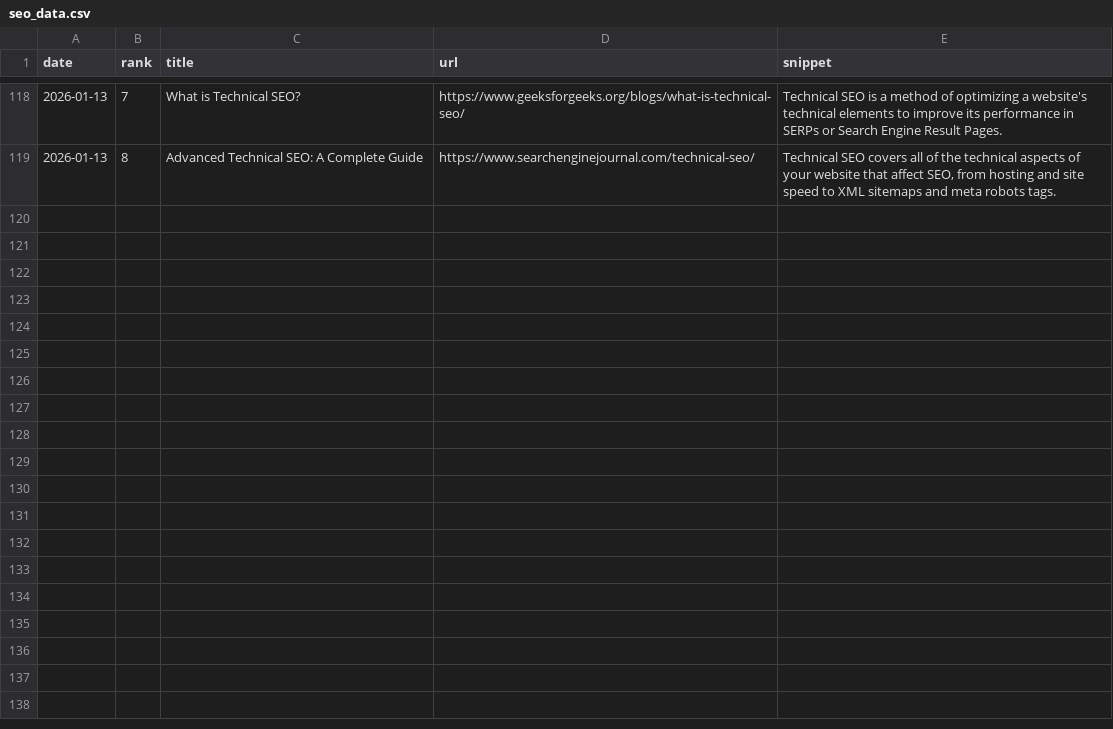
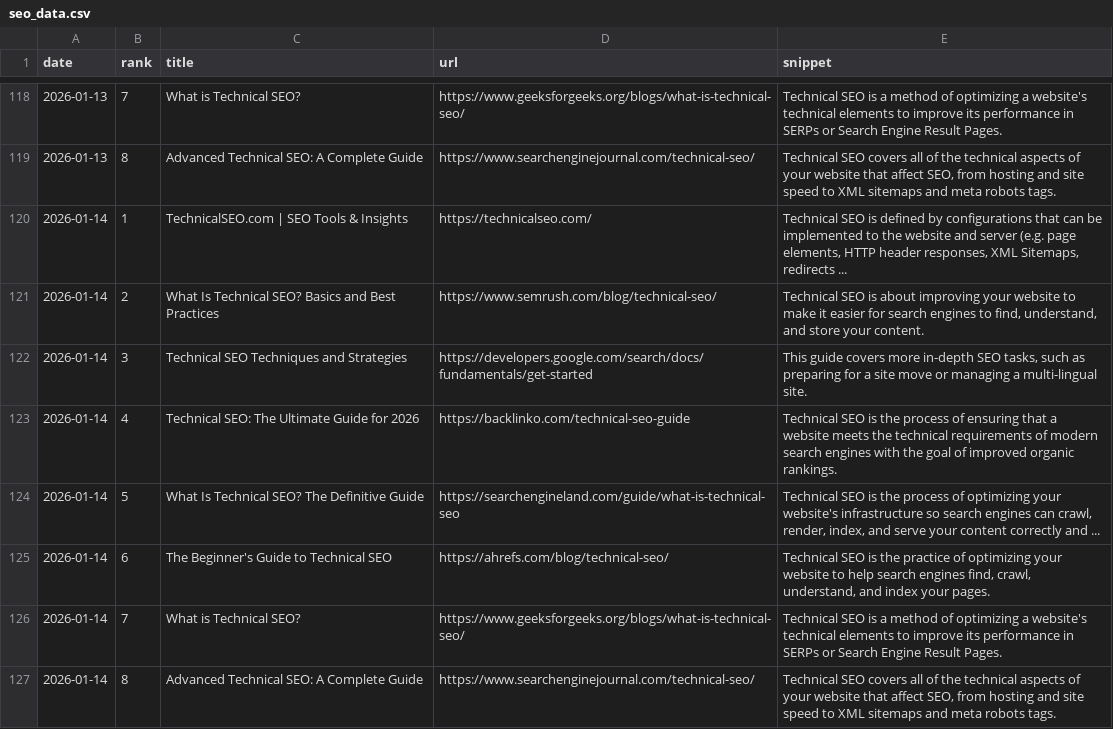
Before and after one commit to takuma51/aio-search-analyzer, a CSV file: seo_data.csv, drawn as a sheet; only a part is shown, gaps mark what is left out.

```diff
--- a/seo_data.csv
+++ b/seo_data.csv
@@ -119 +119,9 @@ date,rank,title,url,snippet
 2026-01-13,8,Advanced Technical SEO: A Complete Guide,https://www.searchenginejournal.com/technical-seo/,"Technical SEO covers all of the technical aspects of your website that affect SEO, from hosting and site speed to XML sitemaps and meta robots tags."
+2026-01-14,1,TechnicalSEO.com | SEO Tools & Insights,https://technicalseo.com/,"Technical SEO is defined by configurations that can be implemented to the website and server (e.g. page elements, HTTP header responses, XML Sitemaps, redirects ..."
+2026-01-14,2,What Is Technical SEO? Basics and Best Practices,https://www.semrush.com/blog/technical-seo/,"Technical SEO is about improving your website to make it easier for search engines to find, understand, and store your content."
+2026-01-14,3,Technical SEO Techniques and Strategies,https://developers.google.com/search/docs/fundamentals/get-started,"This guide covers more in-depth SEO tasks, such as preparing for a site move or managing a multi-lingual site."
+2026-01-14,4,Technical SEO: The Ultimate Guide for 2026,https://backlinko.com/technical-seo-guide,Technical SEO is the process of ensuring that a website meets the technical requirements of modern search engines with the goal of improved organic rankings.
+2026-01-14,5,What Is Technical SEO? The Definitive Guide,https://searchengineland.com/guide/what-is-technical-seo,"Technical SEO is the process of optimizing your website's infrastructure so search engines can crawl, render, index, and serve your content correctly and ..."
+2026-01-14,6,The Beginner's Guide to Technical SEO,https://ahrefs.com/blog/technical-seo/,"Technical SEO is the practice of optimizing your website to help search engines find, crawl, understand, and index your pages."
+2026-01-14,7,What is Technical SEO?,https://www.geeksforgeeks.org/blogs/what-is-technical-seo/,Technical SEO is a method of optimizing a website's technical elements to improve its performance in SERPs or Search Engine Result Pages.
+2026-01-14,8,Advanced Technical SEO: A Complete Guide,https://www.searchenginejournal.com/technical-seo/,"Technical SEO covers all of the technical aspects of your website that affect SEO, from hosting and site speed to XML sitemaps and meta robots tags."
```
